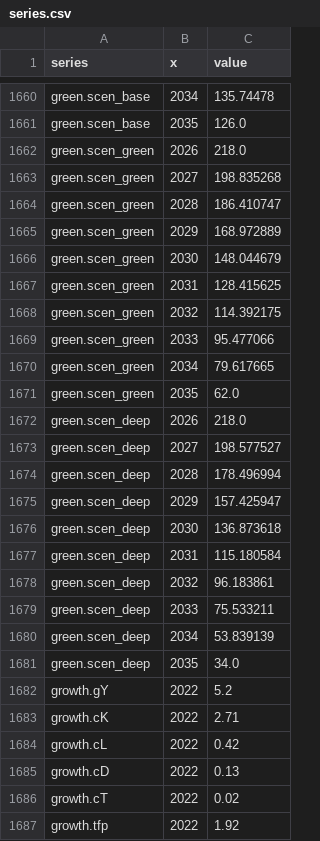
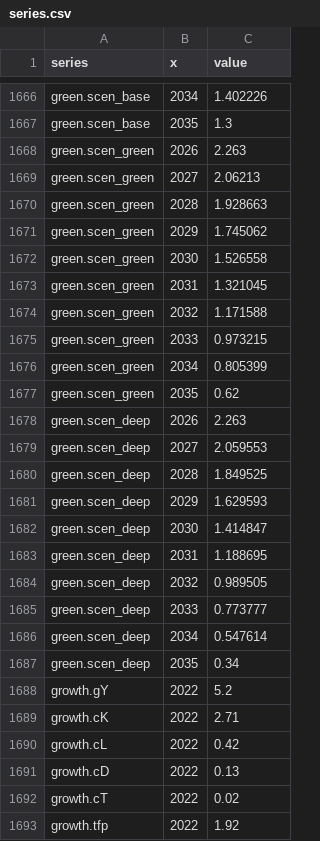
Before and after one commit to caixinyu2017-star/xixi, a CSV file: token-econ-book/data/series.csv, drawn as a sheet; only a part is shown, gaps mark what is left out; addresses are those after the commit; the diff covers the shown part only; the diff names each change by its address in the sheet, - before the commit and + after, or states it on an @@ line.

```diff
--- a/token-econ-book/data/series.csv
+++ b/token-econ-book/data/series.csv
-C1666 (value): 135.74478
+C1666 (value): 1.402226
-C1667 (value): 126.0
+C1667 (value): 1.3
-C1668 (value): 218.0
+C1668 (value): 2.263
-C1669 (value): 198.835268
+C1669 (value): 2.06213
-C1670 (value): 186.410747
+C1670 (value): 1.928663
-C1671 (value): 168.972889
+C1671 (value): 1.745062
-C1672 (value): 148.044679
+C1672 (value): 1.526558
-C1673 (value): 128.415625
+C1673 (value): 1.321045
-C1674 (value): 114.392175
+C1674 (value): 1.171588
-C1675 (value): 95.477066
+C1675 (value): 0.973215
-C1676 (value): 79.617665
+C1676 (value): 0.805399
-C1677 (value): 62.0
+C1677 (value): 0.62
-C1678 (value): 218.0
+C1678 (value): 2.263
-C1679 (value): 198.577527
+C1679 (value): 2.059553
-C1680 (value): 178.496994
+C1680 (value): 1.849525
-C1681 (value): 157.425947
+C1681 (value): 1.629593
-C1682 (value): 136.873618
+C1682 (value): 1.414847
-C1683 (value): 115.180584
+C1683 (value): 1.188695
-C1684 (value): 96.183861
+C1684 (value): 0.989505
-C1685 (value): 75.533211
+C1685 (value): 0.773777
-C1686 (value): 53.839139
+C1686 (value): 0.547614
-C1687 (value): 34.0
+C1687 (value): 0.34
```
Also changed, not shown: 14 added rows and 11 edited cells elsewhere in this file, 53 other files.
